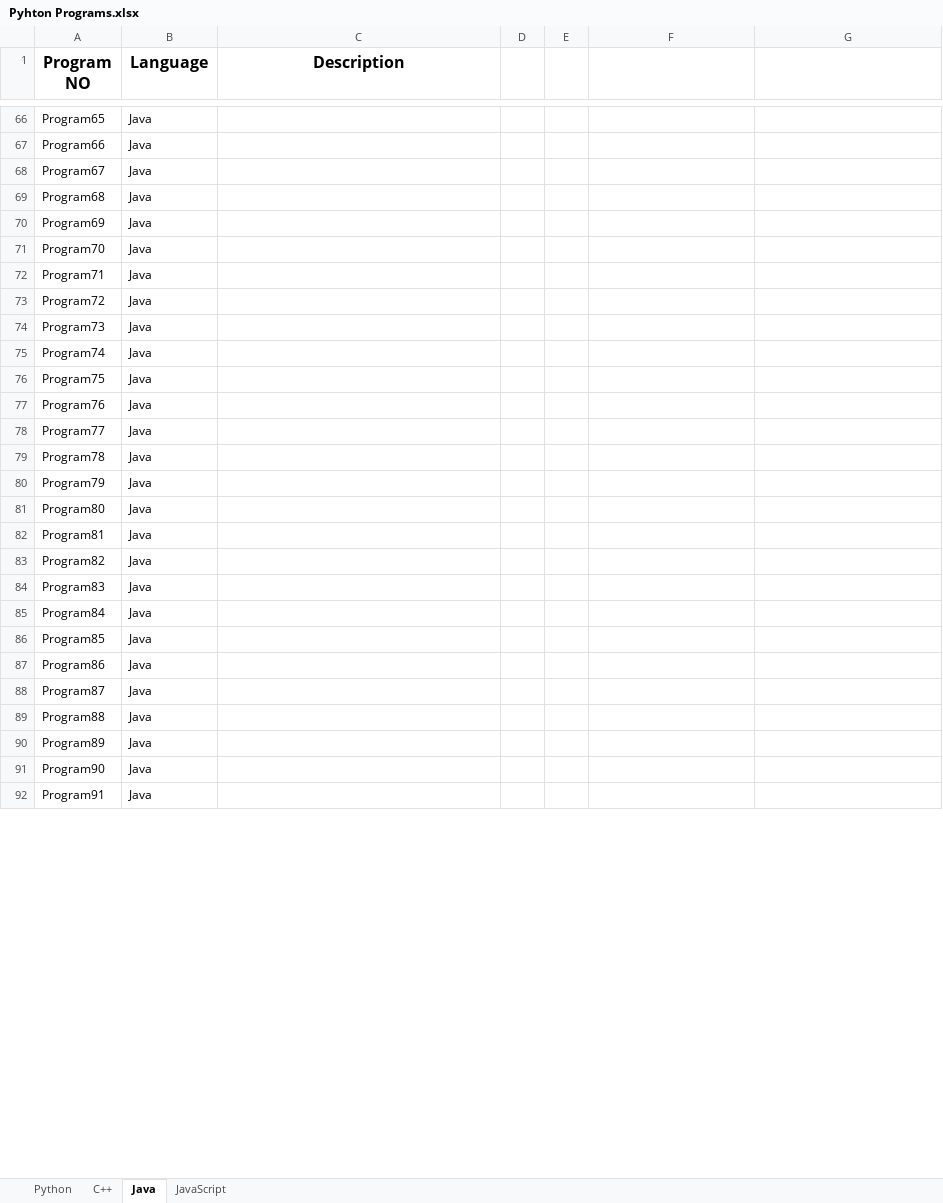
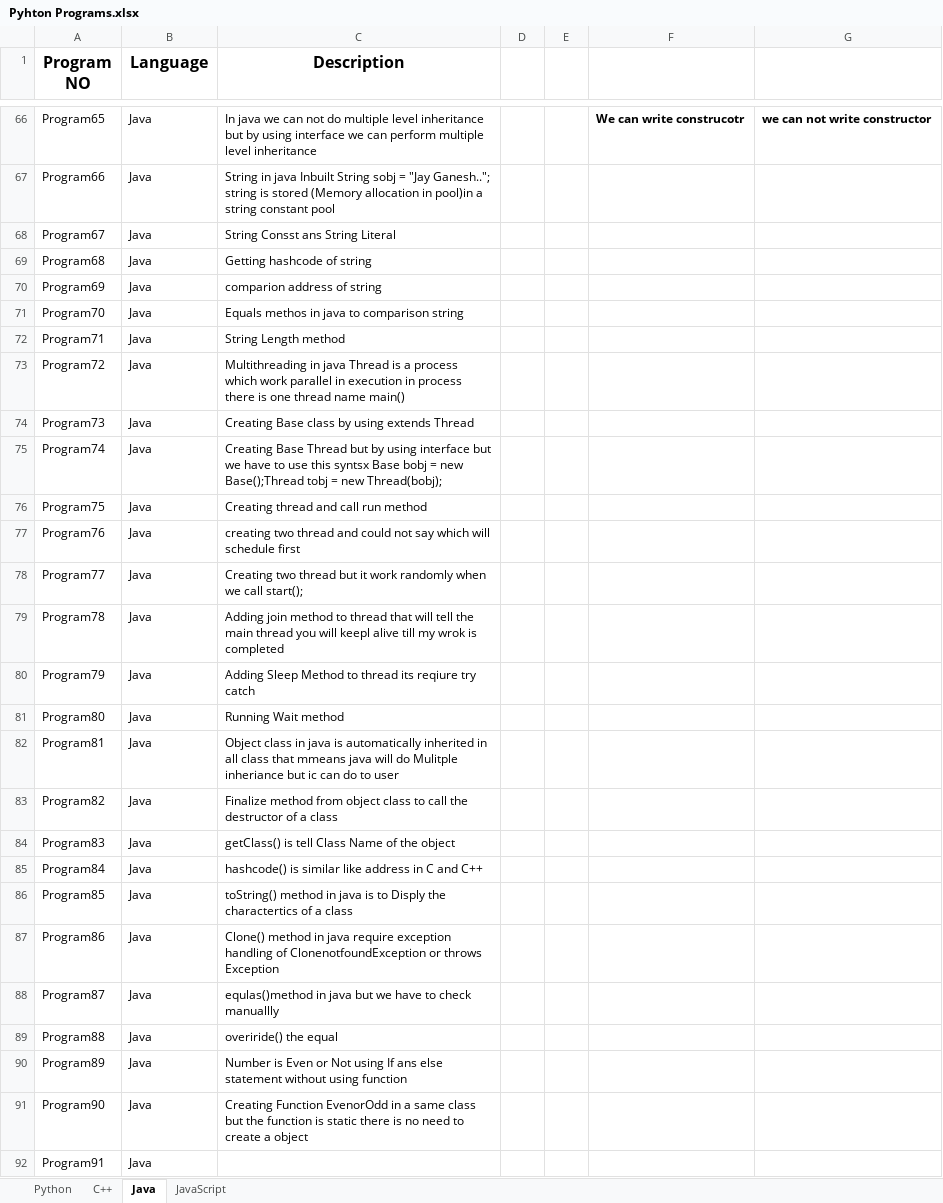
Before and after one commit to omrankhamb/python-programs, an Excel workbook: Pyhton Programs.xlsx, sheet Java, drawn as a sheet; only a part is shown, gaps mark what is left out; values as stored, in another font and other column widths than the file's, no borders; the diff covers the shown part only; the diff names each change by its address in the sheet, - before the commit and + after, or states it on an @@ line.

```diff
--- a/Pyhton Programs.xlsx (sheet Java)
+++ b/Pyhton Programs.xlsx (sheet Java)
-C66 (Description): (empty)
+C66 (Description): In java we can not do multiple level inheritance but by using interface we can perform multiple level inheritance
-F66: (empty)
+F66: We can write construcotr
-G66: (empty)
+G66: we can not write constructor
-C67 (Description): (empty)
+C67 (Description): String in java Inbuilt String sobj = "Jay Ganesh.."; string is stored (Memory allocation in pool)in a string constant pool
-C68 (Description): (empty)
+C68 (Description): String Consst ans String Literal
-C69 (Description): (empty)
+C69 (Description): Getting hashcode of string
-C70 (Description): (empty)
+C70 (Description): comparion address of string
-C71 (Description): (empty)
+C71 (Description): Equals methos in java to comparison string
-C72 (Description): (empty)
+C72 (Description): String Length method
-C73 (Description): (empty)
+C73 (Description): Multithreading in java Thread is a process which work parallel in execution in process there is one thread name main()
-C74 (Description): (empty)
+C74 (Description): Creating Base class by using extends Thread
-C75 (Description): (empty)
+C75 (Description): Creating Base Thread but by using interface but we have to use this syntsx Base bobj = new Base();Thread tobj = new Thread(bobj);
-C76 (Description): (empty)
+C76 (Description): Creating thread and call run method
-C77 (Description): (empty)
+C77 (Description): creating two thread and could not say which will schedule first
-C78 (Description): (empty)
+C78 (Description): Creating two thread but it work randomly when we call start();
-C79 (Description): (empty)
+C79 (Description): Adding join method to thread that will tell the main thread you will keepl alive till my wrok is completed
-C80 (Description): (empty)
+C80 (Description): Adding Sleep Method to thread its reqiure try catch
-C81 (Description): (empty)
+C81 (Description): Running Wait method
-C82 (Description): (empty)
+C82 (Description): Object class in java is automatically inherited in all class that mmeans java will do Mulitple inheriance but ic can do to user
-C83 (Description): (empty)
+C83 (Description): Finalize method from object class to call the destructor of a class
-C84 (Description): (empty)
+C84 (Description): getClass() is tell Class Name of the object
-C85 (Description): (empty)
+C85 (Description): hashcode() is similar like address in C and C++
-C86 (Description): (empty)
+C86 (Description): toString() method in java is to Disply the charactertics of a class
-C87 (Description): (empty)
+C87 (Description): Clone() method in java require exception handling of ClonenotfoundException or throws Exception
-C88 (Description): (empty)
+C88 (Description): equlas()method in java but we have to check manuallly
-C89 (Description): (empty)
+C89 (Description): overiride() the equal
-C90 (Description): (empty)
+C90 (Description): Number is Even or Not using If ans else statement without using function
-C91 (Description): (empty)
+C91 (Description): Creating Function EvenorOdd in a same class but the function is static there is no need to create a object
```
Also changed, not shown: 82 edited cells elsewhere in this sheet, 9 other files.
